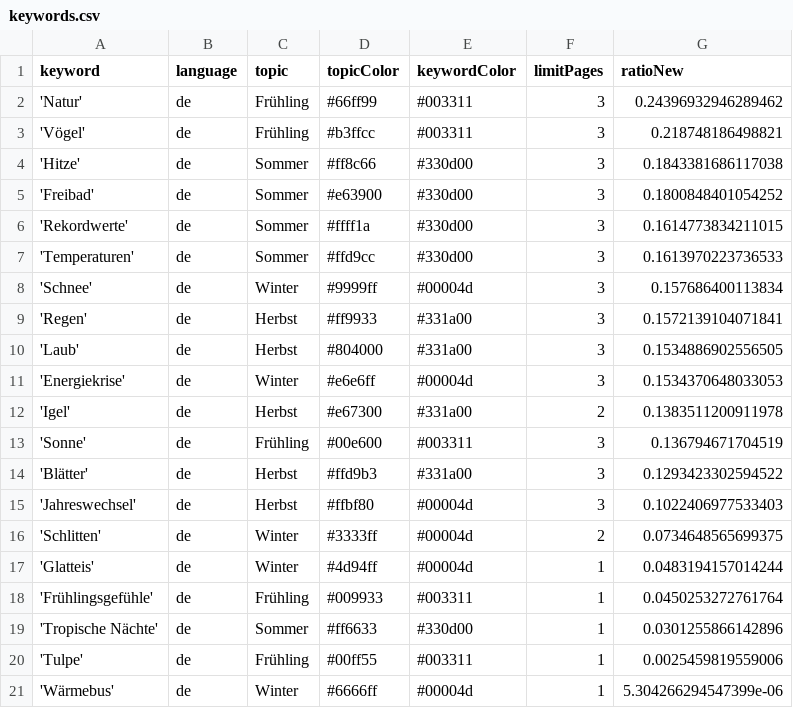
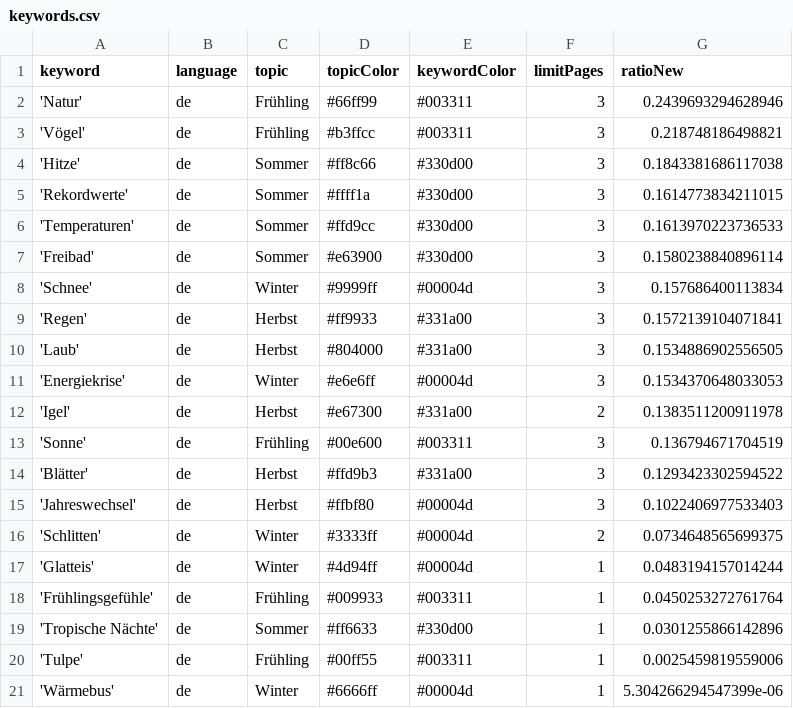
Before and after one commit to magaliekathrin/winterIsComing, a CSV file: keywords.csv, drawn as a sheet.

Commit message:
Commit from GitHub Actions (harvest:0.0)

```diff
--- a/keywords.csv
+++ b/keywords.csv
@@ -1,8 +1,8 @@
 keyword,language,topic,topicColor,keywordColor,limitPages,ratioNew
-'Natur',de,Frühling,#66ff99,#003311,3,0.24396932946289462
+'Natur',de,Frühling,#66ff99,#003311,3,0.2439693294628946
 'Vögel',de,Frühling,#b3ffcc,#003311,3,0.218748186498821
 'Hitze',de,Sommer,#ff8c66,#330d00,3,0.1843381686117038
-'Freibad',de,Sommer,#e63900,#330d00,3,0.1800848401054252
 'Rekordwerte',de,Sommer,#ffff1a,#330d00,3,0.1614773834211015
 'Temperaturen',de,Sommer,#ffd9cc,#330d00,3,0.1613970223736533
+'Freibad',de,Sommer,#e63900,#330d00,3,0.1580238840896114
 'Schnee',de,Winter,#9999ff,#00004d,3,0.157686400113834
```
